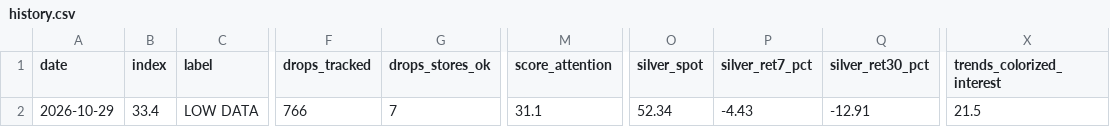
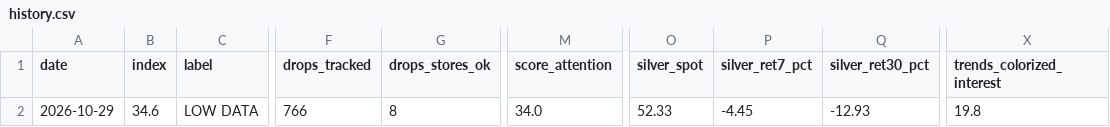
Before and after one commit to yazidTheThird/silver-market-heat-index, a CSV file: data/history.csv, drawn as a sheet; only a part is shown, gaps mark what is left out; the diff names each change by its address in the sheet, - before the commit and + after, or states it on an @@ line.

```diff
--- a/data/history.csv
+++ b/data/history.csv
-B2 (index): 33.4
+B2 (index): 34.6
-G2 (drops_stores_ok): 7
+G2 (drops_stores_ok): 8
-M2 (score_attention): 31.1
+M2 (score_attention): 34.0
-O2 (silver_spot): 52.34
+O2 (silver_spot): 52.33
-P2 (silver_ret7_pct): -4.43
+P2 (silver_ret7_pct): -4.45
-Q2 (silver_ret30_pct): -12.91
+Q2 (silver_ret30_pct): -12.93
-X2 (trends_colorized_interest): 21.5
+X2 (trends_colorized_interest): 19.8
```
Also changed, not shown: 2 other files.
